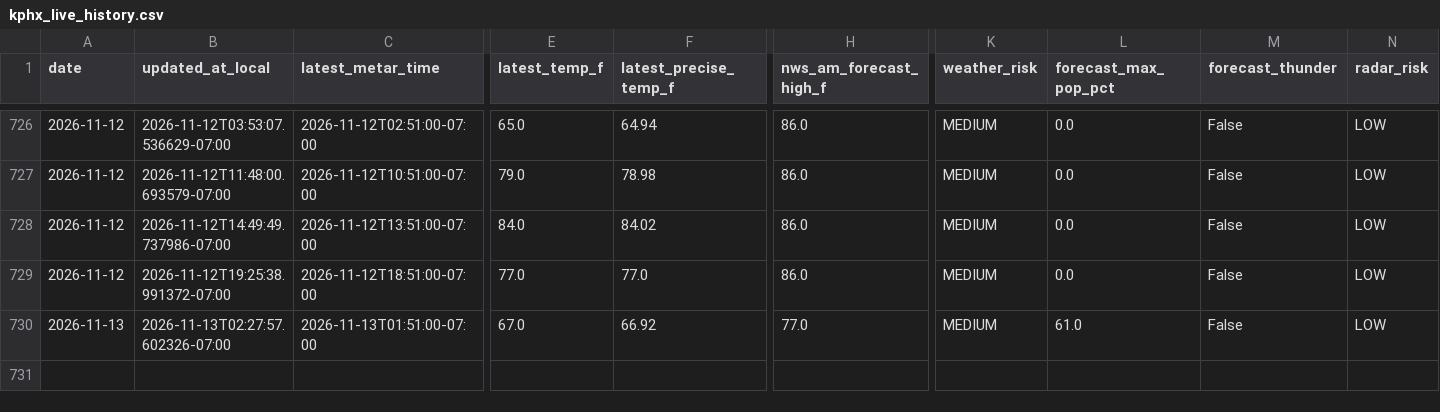
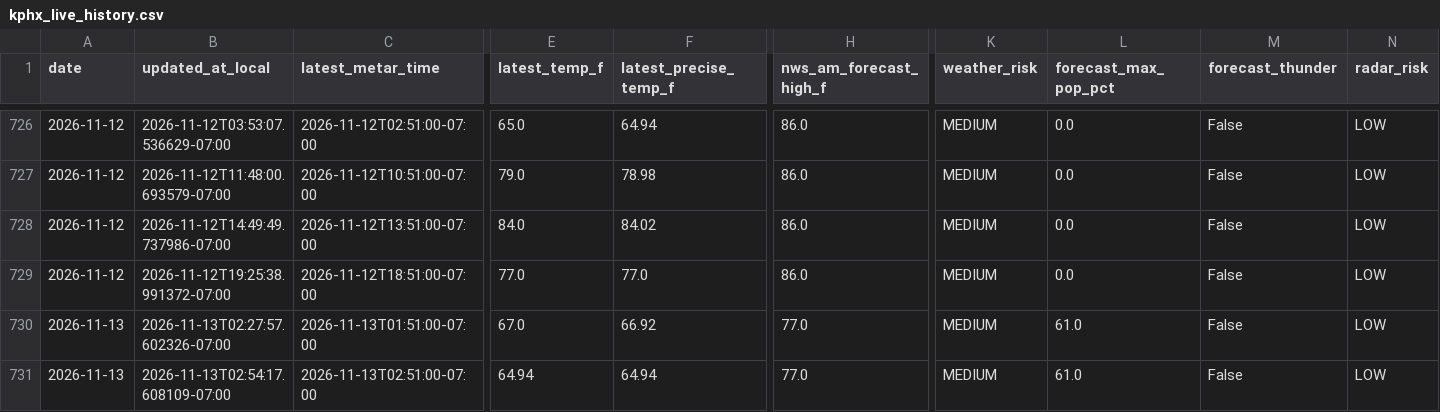
Before and after one commit to capecodbeachgirl/kphx-live-model, a CSV file: data/live/kphx_live_history.csv, drawn as a sheet; only a part is shown, gaps mark what is left out; rows hold the shown columns only; the diff names each change by its address in the sheet, - before the commit and + after, or states it on an @@ line.

```diff
--- a/data/live/kphx_live_history.csv
+++ b/data/live/kphx_live_history.csv
+row 731: 2026-11-13 | 2026-11-13T02:54:17.608109-07:00 | 2026-11-13T02:51:00-07:00 | 64.94 | 64.94 | 77.0 | MEDIUM | 61.0 | False | LOW
```
Also changed, not shown: 3 other files.
